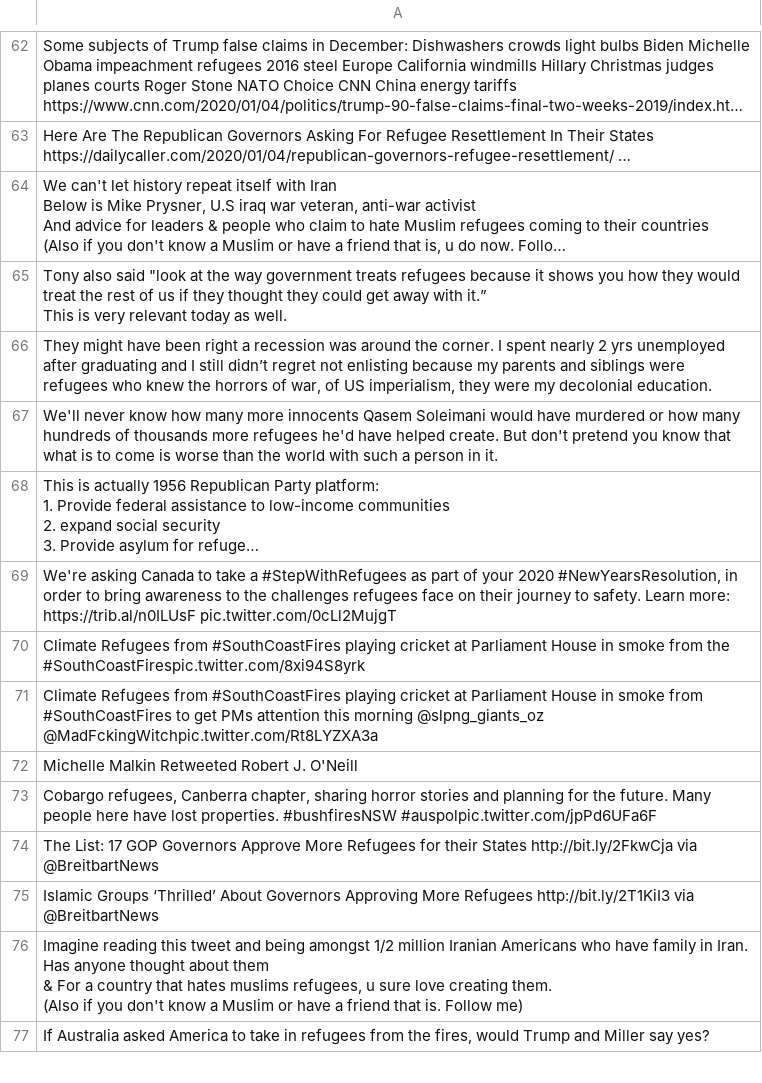
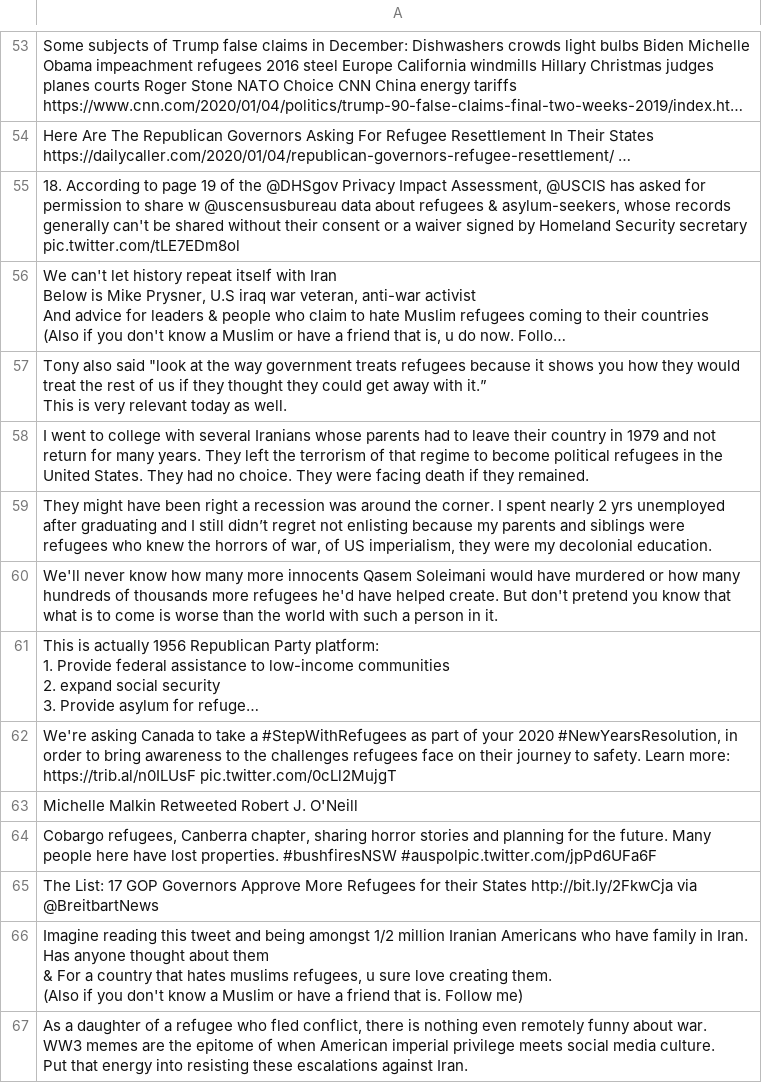
Before and after one commit to jakobzhao/refugee, a CSV file: tweets/assets/north_america/tweets.csv, drawn as a sheet; only a part is shown, gaps mark what is left out; long unchanged cells end in …; removed rows and columns are numbered as before the commit, all else as after; ↵ is a line break in a cell; the diff covers the shown part only; the diff names each change by its address in the sheet, - before the commit and + after, or states it on an @@ line.

```diff
--- a/tweets/assets/north_america/tweets.csv
+++ b/tweets/assets/north_america/tweets.csv
+row 55: 18. According to page 19 of the @DHSgov Privacy Impact Assessment, @USCIS has asked for permission to share w @uscensusbureau data about refugees & asylum-seekers, whose records generally can't be shared without their consent or a waiver signed by Homeland Security secretary pic.twitter.com/tLE7EDm8ol
+row 58: I went to college with several Iranians whose parents had to leave their country in 1979 and not return for many years. They left the terrorism of that regime to become political refugees in the United States. They had no choice. They were facing death if they remained.
-row 70: Climate Refugees from #SouthCoastFires playing cricket at Parliament House in smoke from the #SouthCoastFirespic.twitter.com/8xi94S8yrk
-row 71: Climate Refugees from #SouthCoastFires playing cricket at Parliament House in smoke from #SouthCoastFires to get PMs attention this morning @slpng_giants_oz @MadFckingWitchpic.twitter.com/Rt8LYZXA3a
-row 75: Islamic Groups ‘Thrilled’ About Governors Approving More Refugees http://bit.ly/2T1KiI3 via @BreitbartNews
-A67: If Australia asked America to take in refugees from the fires, would Trump and Miller say yes?
+A67: As a daughter of a refugee who fled conflict, there is nothing even remotely funny about war. ↵ WW3 memes are the epitome of when American imperial privilege meets social media culture. ↵ Put that energy into resisting these escalations against Iran.
```
Also changed, not shown: 23 added rows, 22 removed rows and 8 edited cells elsewhere in this file, tweets/assets/asia/tweets.csv, tweets/assets/europe/tweets.csv, 32 other files.
